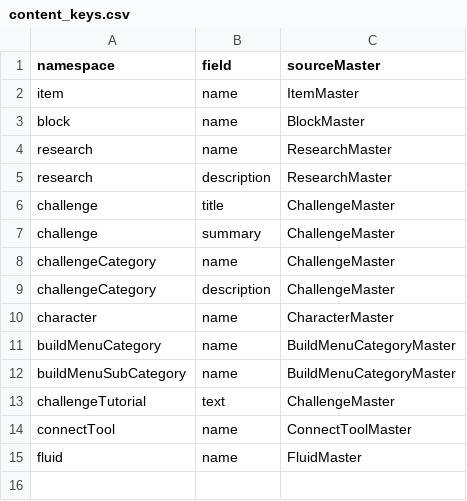
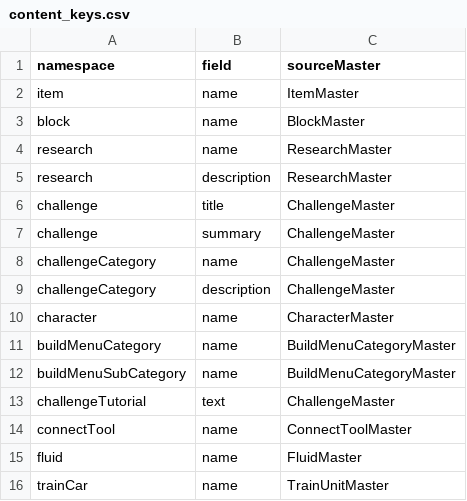
Before and after one commit to moorestech/moorestech, a CSV file: Localization/content_keys.csv, drawn as a sheet.

```diff
--- a/Localization/content_keys.csv
+++ b/Localization/content_keys.csv
@@ -15 +15,2 @@ connectTool,name,ConnectToolMaster
 fluid,name,FluidMaster
+trainCar,name,TrainUnitMaster
```
Also changed, not shown: 52 other files.
